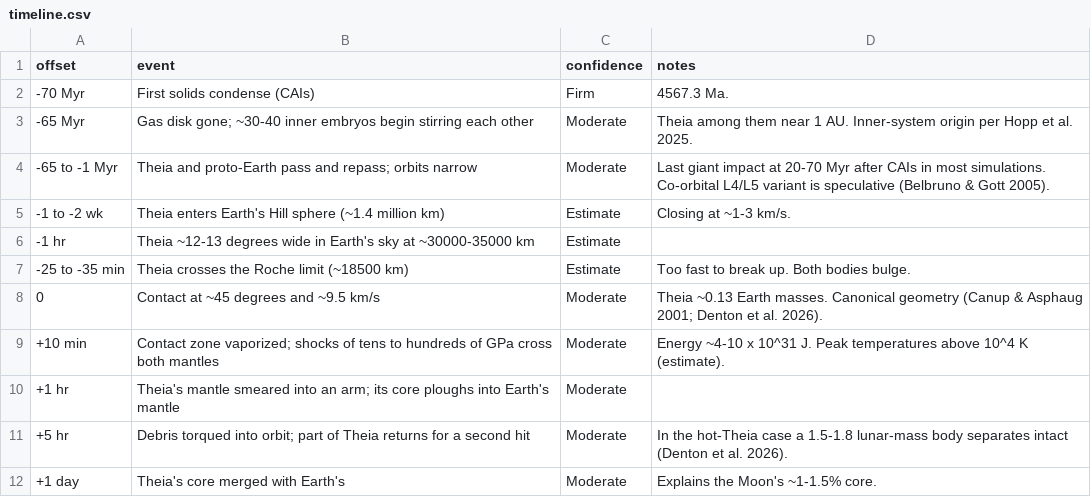
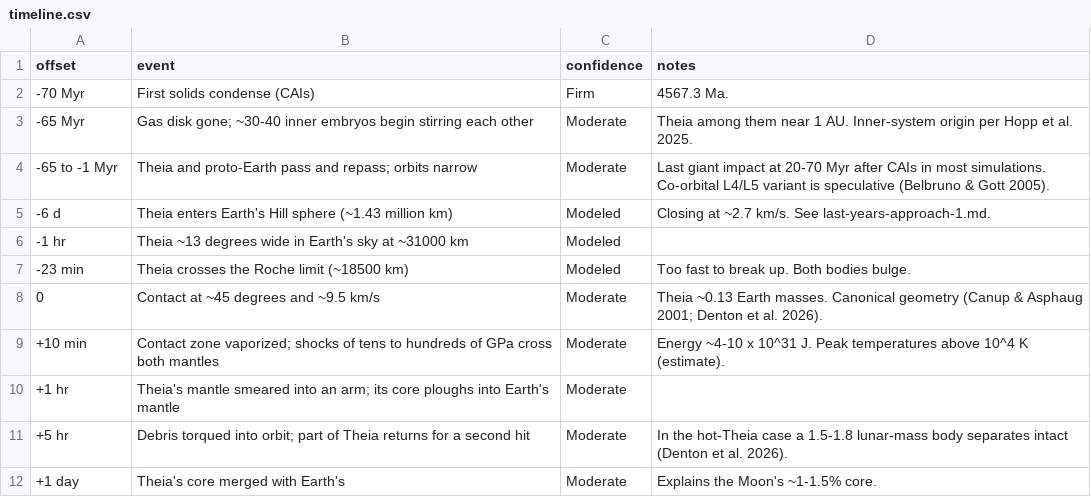
Before and after one commit to natesjacobs/thea, a CSV file: -142009198232774400/timeline.csv, drawn as a sheet; only a part is shown.

```diff
--- a/-142009198232774400/timeline.csv
+++ b/-142009198232774400/timeline.csv
@@ -4,5 +4,5 @@ offset,event,confidence,notes
 -65 to -1 Myr,Theia and proto-Earth pass and repass; orbits narrow,Moderate,Last giant impact at 20-70 Myr after CAIs in most simulations. Co-orbital L4/L5 variant is speculative (Belbruno & Gott 2005).
--1 to -2 wk,Theia enters Earth's Hill sphere (~1.4 million km),Estimate,Closing at ~1-3 km/s.
--1 hr,Theia ~12-13 degrees wide in Earth's sky at ~30000-35000 km,Estimate,
--25 to -35 min,Theia crosses the Roche limit (~18500 km),Estimate,Too fast to break up. Both bodies bulge.
+-6 d,Theia enters Earth's Hill sphere (~1.43 million km),Modeled,Closing at ~2.7 km/s. See last-years-approach-1.md.
+-1 hr,Theia ~13 degrees wide in Earth's sky at ~31000 km,Modeled,
+-23 min,Theia crosses the Roche limit (~18500 km),Modeled,Too fast to break up. Both bodies bulge.
 0,Contact at ~45 degrees and ~9.5 km/s,Moderate,Theia ~0.13 Earth masses. Canonical geometry (Canup & Asphaug 2001; Denton et al. 2026).
```
Also changed, not shown: 4 other files.
